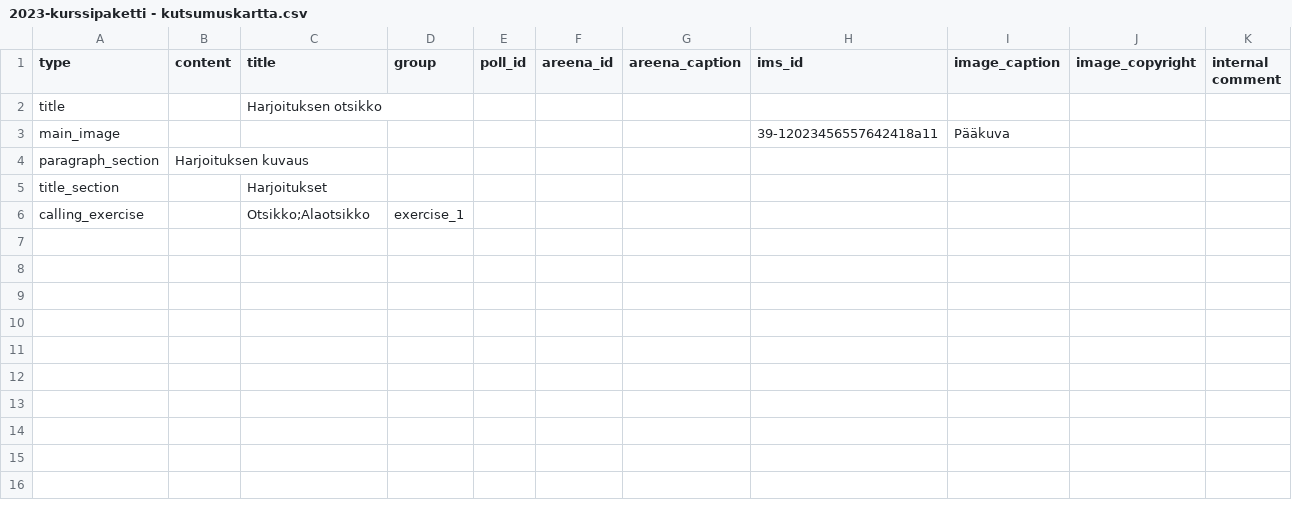
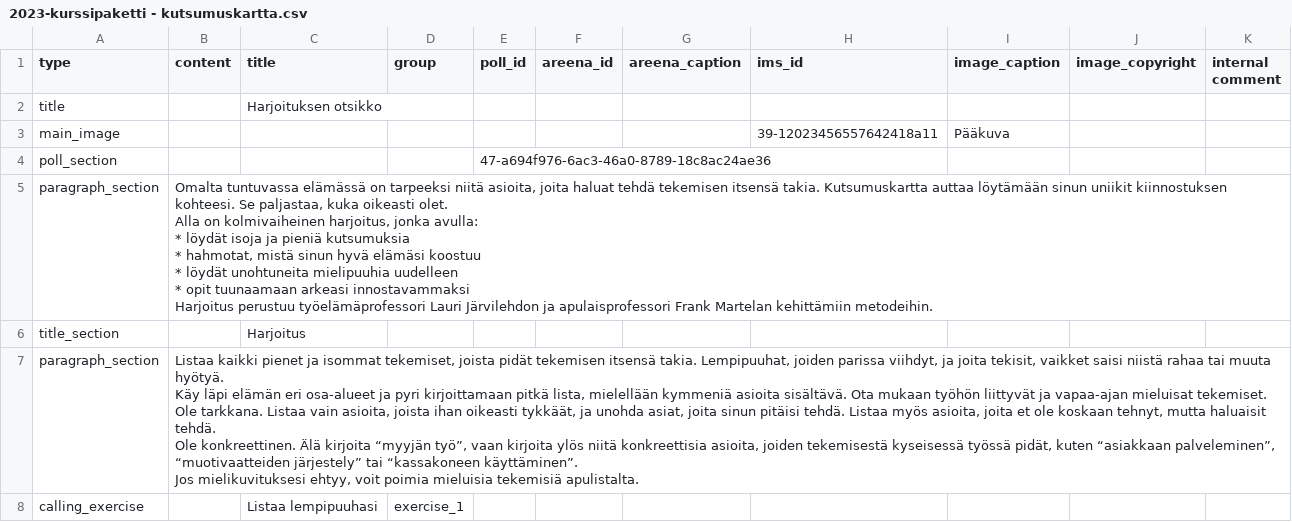
Before and after one commit to teelmo/2023-kurssipaketti, a CSV file: assets/data/2023-kurssipaketti - kutsumuskartta.csv, drawn as a sheet.

```diff
--- a/assets/data/2023-kurssipaketti - kutsumuskartta.csv
+++ b/assets/data/2023-kurssipaketti - kutsumuskartta.csv
@@ -3,4 +3,20 @@ title,,Harjoituksen otsikko,,,,,,,,
 main_image,,,,,,,39-12023456557642418a11,Pääkuva,,
-paragraph_section,Harjoituksen kuvaus,,,,,,,,,
-title_section,,Harjoitukset,,,,,,,,
-calling_exercise,,Otsikko;Alaotsikko,exercise_1,,,,,,,
+poll_section,,,,47-a694f976-6ac3-46a0-8789-18c8ac24ae36,,,,,,
+paragraph_section,"Omalta tuntuvassa elämässä on tarpeeksi niitä asioita, joita haluat tehdä tekemisen itsensä takia. Kutsumuskartta auttaa löytämään sinun uniikit kiinnostuksen kohteesi. Se paljastaa, kuka oikeasti olet.
+
+Alla on kolmivaiheinen harjoitus, jonka avulla:
+* löydät isoja ja pieniä kutsumuksia
+* hahmotat, mistä sinun hyvä elämäsi koostuu
+* löydät unohtuneita mielipuuhia uudelleen
+* opit tuunaamaan arkeasi innostavammaksi
+
+Harjoitus perustuu työelämäprofessori Lauri Järvilehdon ja apulaisprofessori Frank Martelan kehittämiin metodeihin.",,,,,,,,,
+title_section,,Harjoitus,,,,,,,,
+paragraph_section,"Listaa kaikki pienet ja isommat tekemiset, joista pidät tekemisen itsensä takia. Lempipuuhat, joiden parissa viihdyt, ja joita tekisit, vaikket saisi niistä rahaa tai muuta hyötyä.
+
+Käy läpi elämän eri osa-alueet ja pyri kirjoittamaan pitkä lista, mielellään kymmeniä asioita sisältävä. Ota mukaan työhön liittyvät ja vapaa-ajan mieluisat tekemiset. Ole tarkkana. Listaa vain asioita, joista ihan oikeasti tykkäät, ja unohda asiat, joita sinun pitäisi tehdä. Listaa myös asioita, joita et ole koskaan tehnyt, mutta haluaisit tehdä.
+
+Ole konkreettinen. Älä kirjoita “myyjän työ”, vaan kirjoita ylös niitä konkreettisia asioita, joiden tekemisestä kyseisessä työssä pidät, kuten “asiakkaan palveleminen”, “muotivaatteiden järjestely” tai “kassakoneen käyttäminen”.
+
+Jos mielikuvituksesi ehtyy, voit poimia mieluisia tekemisiä apulistalta.",,,,,,,,,
+calling_exercise,,Listaa lempipuuhasi,exercise_1,,,,,,,
```
Also changed, not shown: public/assets/data/2023-kurssipaketti_kutsumuskartta.csv, 2 other files.
